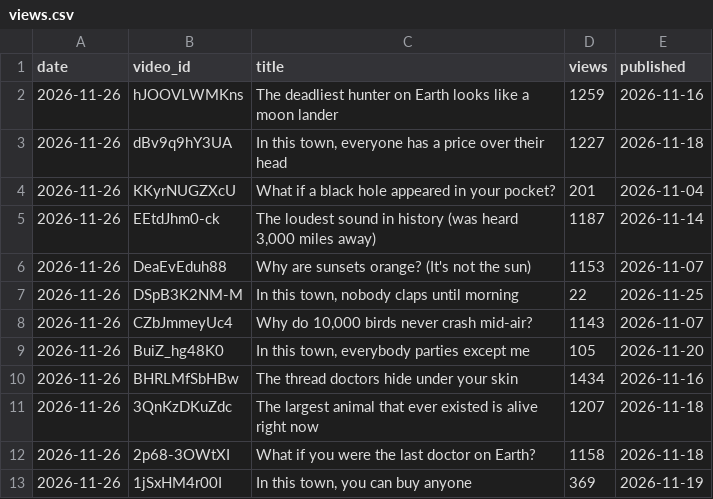
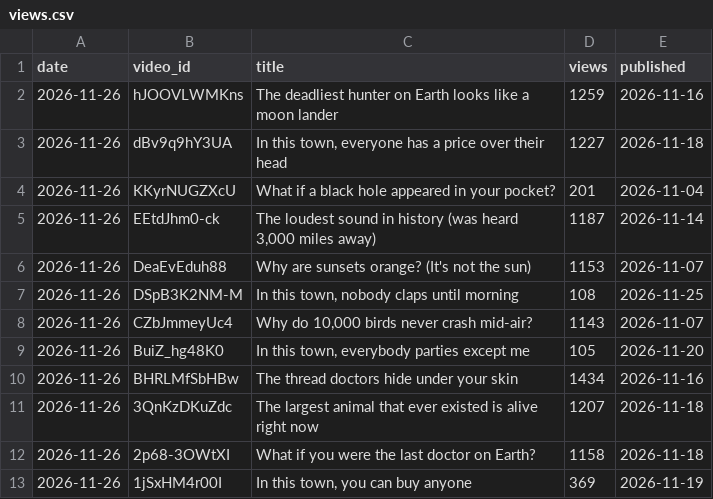
Before and after one commit to limitlessprojects/youtube-engine, a CSV file: logs/views.csv, drawn as a sheet; only a part is shown.

Commit message:
chore(views): row 2026-11-26

```diff
--- a/logs/views.csv
+++ b/logs/views.csv
@@ -6,3 +6,3 @@ date,video_id,title,views,published
 2026-11-26,DeaEvEduh88,Why are sunsets orange? (It's not the sun),1153,2026-11-07
-2026-11-26,DSpB3K2NM-M,"In this town, nobody claps until morning",22,2026-11-25
+2026-11-26,DSpB3K2NM-M,"In this town, nobody claps until morning",108,2026-11-25
 2026-11-26,CZbJmmeyUc4,"Why do 10,000 birds never crash mid-air?",1143,2026-11-07
```
